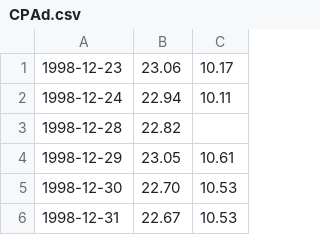
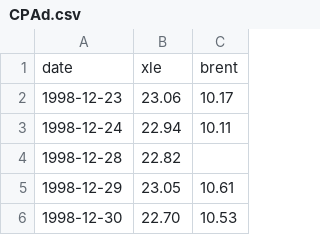
Before and after one commit to AisekleOvus/Temp, a CSV file: CPAd.csv, drawn as a sheet; only a part is shown; the shorter side is filled out with more unchanged rows.

Commit message:
Update CPAd.csv

```diff
--- a/CPAd.csv
+++ b/CPAd.csv
@@ -1 +1,2 @@
+date,xle,brent
 1998-12-23,23.06,10.17
```
